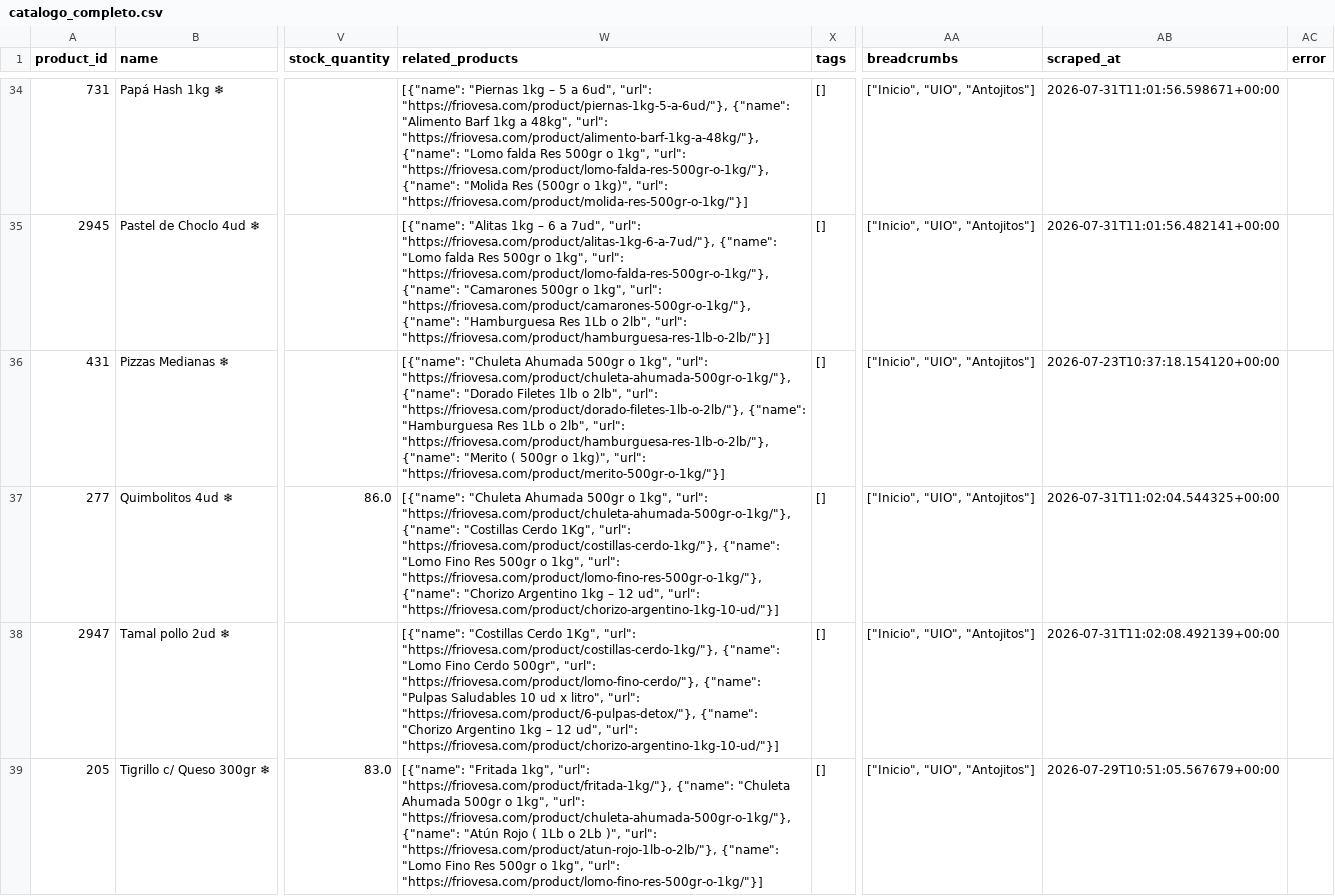
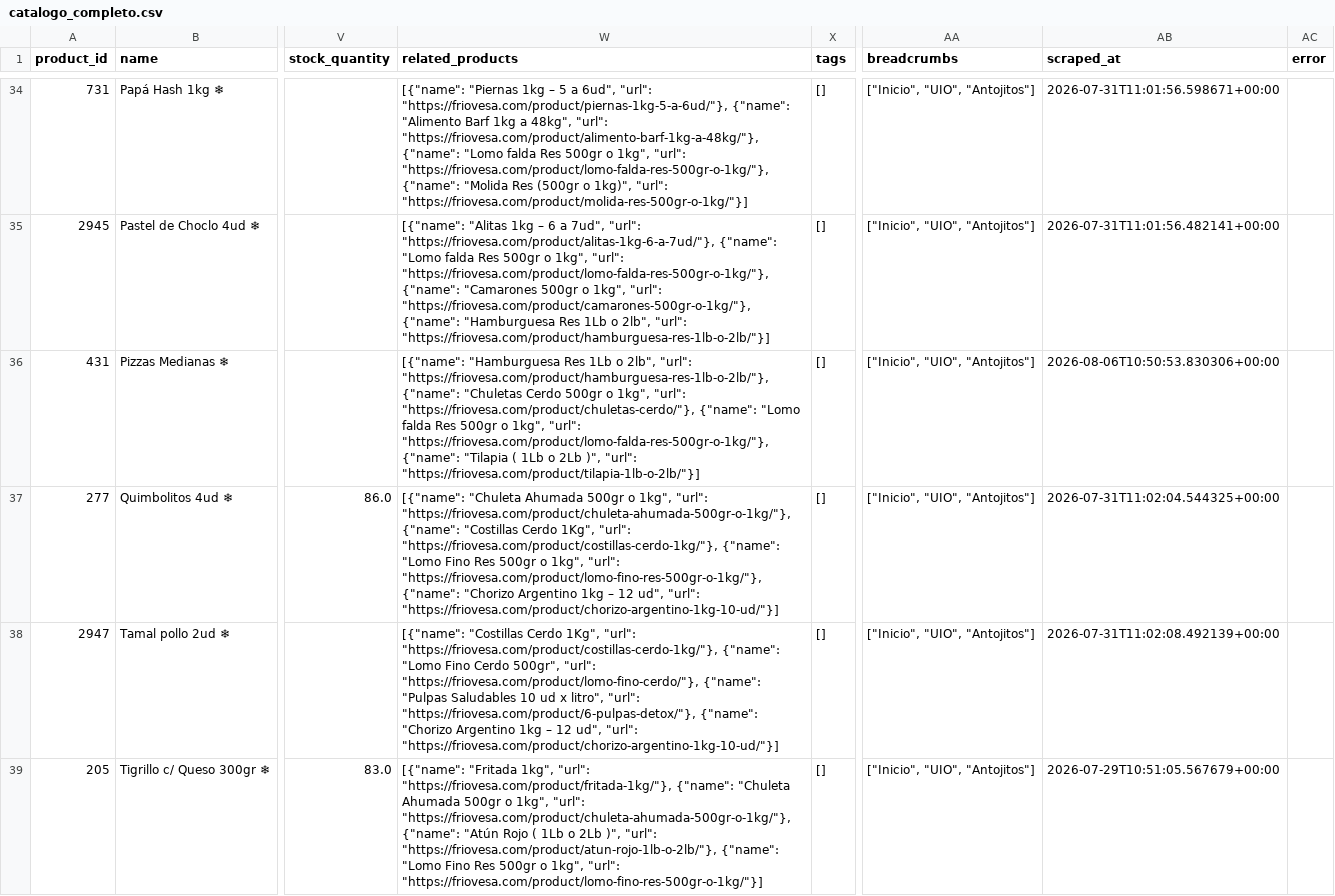
Before and after one commit to Casor8/friovesa-ai, a CSV file: output/catalogo_completo.csv, drawn as a sheet; only a part is shown, gaps mark what is left out; the diff covers the shown part only; the diff names each change by its address in the sheet, - before the commit and + after, or states it on an @@ line.

```diff
--- a/output/catalogo_completo.csv
+++ b/output/catalogo_completo.csv
-W36 (related_products): [{"name": "Chuleta Ahumada 500gr o 1kg", "url": "https://friovesa.com/product/chuleta-ahumada-500gr-o-1kg/"}, {"name": "Dorado Filetes 1lb o 2lb", "url": "https://friovesa.com/product/dorado-filetes-1lb-o-2lb/"}, {"name": "Hamburguesa Res 1Lb o 2lb", "url": "https://friovesa.com/product/hamburguesa-res-1lb-o-2lb/"}, {"name": "Merito ( 500gr o 1kg)", "url": "https://friovesa.com/product/merito-500gr-o-1kg/"}]
+W36 (related_products): [{"name": "Hamburguesa Res 1Lb o 2lb", "url": "https://friovesa.com/product/hamburguesa-res-1lb-o-2lb/"}, {"name": "Chuletas Cerdo 500gr o 1kg", "url": "https://friovesa.com/product/chuletas-cerdo/"}, {"name": "Lomo falda Res 500gr o 1kg", "url": "https://friovesa.com/product/lomo-falda-res-500gr-o-1kg/"}, {"name": "Tilapia ( 1Lb o 2Lb )", "url": "https://friovesa.com/product/tilapia-1lb-o-2lb/"}]
-AB36 (scraped_at): 2026-07-23T10:37:18.154120+00:00
+AB36 (scraped_at): 2026-08-06T10:50:53.830306+00:00
```
Also changed, not shown: 48 edited cells elsewhere in this file, output/catalogo_quito.csv, 6 other files.
